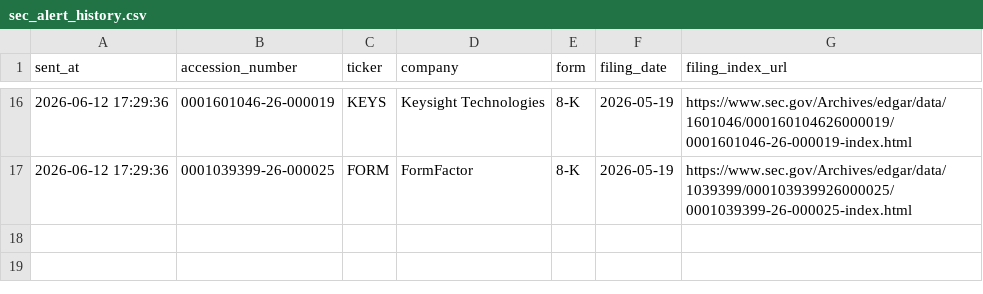
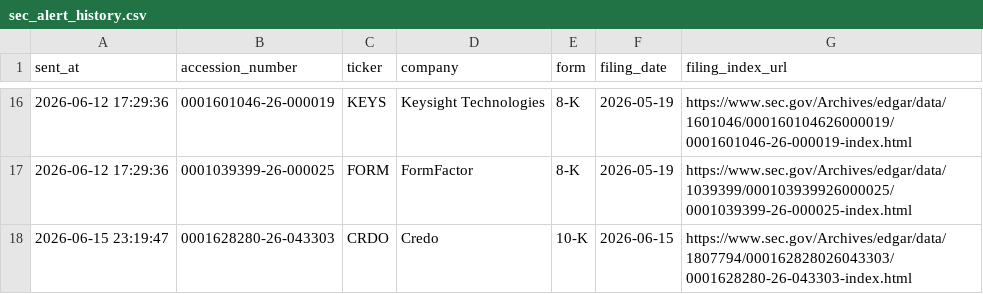
Before and after one commit to GhcFrank/investment-os, a CSV file: data/events/sec_alert_history.csv, drawn as a sheet; only a part is shown, gaps mark what is left out; the diff names each change by its address in the sheet, - before the commit and + after, or states it on an @@ line.

```diff
--- a/data/events/sec_alert_history.csv
+++ b/data/events/sec_alert_history.csv
+row 18: 2026-06-15 23:19:47 | 0001628280-26-043303 | CRDO | Credo | 10-K | 2026-06-15 | https://www.sec.gov/Archives/edgar/data/1807794/000162828026043303/0001628280-26-043303-index.html
```
Also changed, not shown: data/events/sec_filings.csv, data/market_data/prices.csv, 7 other files.
